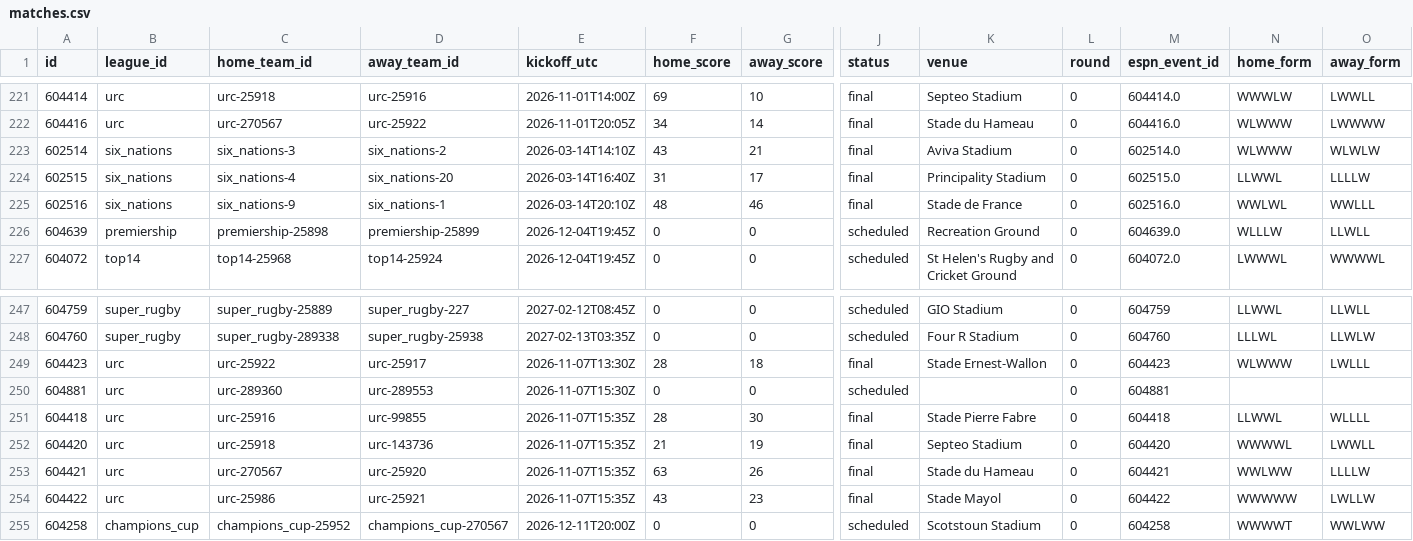
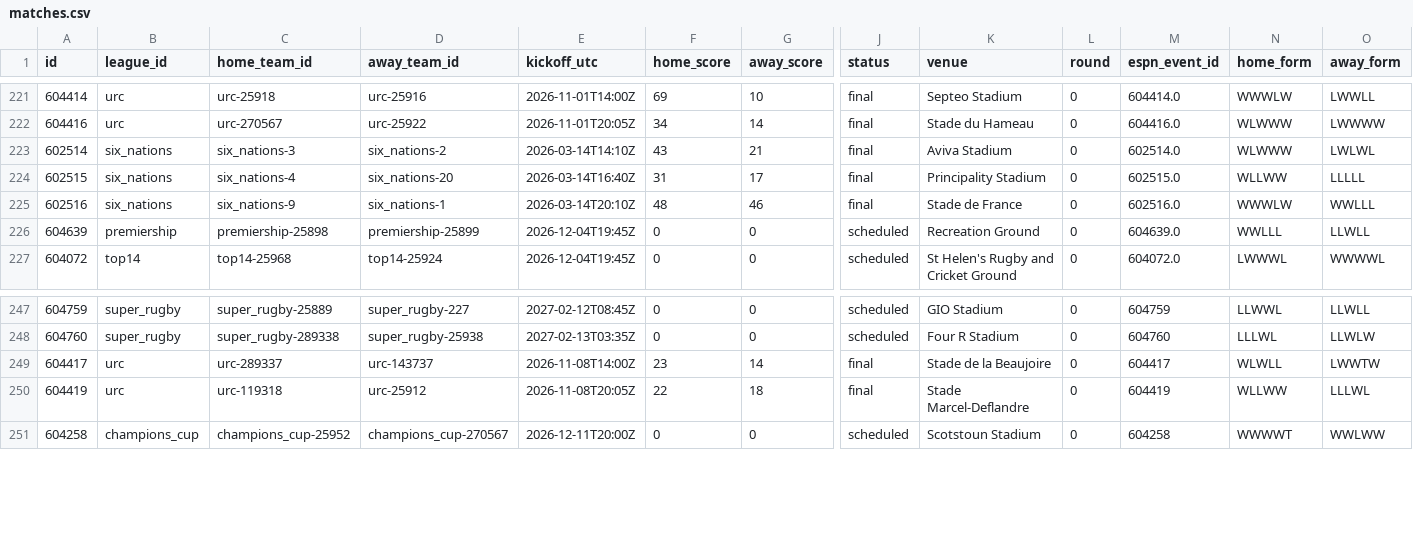
Before and after one commit to gmalbert/rugby, a CSV file: data_files/csv/matches.csv, drawn as a sheet; only a part is shown, gaps mark what is left out; removed rows and columns are numbered as before the commit, all else as after; rows hold the shown columns only; the diff covers the shown part only; the diff names each change by its address in the sheet, - before the commit and + after, or states it on an @@ line.

```diff
--- a/data_files/csv/matches.csv
+++ b/data_files/csv/matches.csv
-O223 (away_form): WLWLW
+O223 (away_form): LWLWL
-N224 (home_form): LLWWL
+N224 (home_form): WLLWW
-O224 (away_form): LLLLW
+O224 (away_form): LLLLL
-N225 (home_form): WWLWL
+N225 (home_form): WWWLW
-N226 (home_form): WLLLW
+N226 (home_form): WWLLL
+row 249: 604417 | urc | urc-289337 | urc-143737 | 2026-11-08T14:00Z | 23 | 14 | final | Stade de la Beaujoire | 0 | 604417 | WLWLL | LWWTW
-A250 (id): 604423
+A250 (id): 604419
-C250 (home_team_id): urc-25922
+C250 (home_team_id): urc-119318
-D250 (away_team_id): urc-25917
+D250 (away_team_id): urc-25912
-E250 (kickoff_utc): 2026-11-07T13:30Z
+E250 (kickoff_utc): 2026-11-08T20:05Z
-F250 (home_score): 28
+F250 (home_score): 22
-K250 (venue): Stade Ernest-Wallon
+K250 (venue): Stade Marcel-Deflandre
-M250 (espn_event_id): 604423
+M250 (espn_event_id): 604419
-N250 (home_form): WLWWW
+N250 (home_form): WLLWW
-O250 (away_form): LWLLL
+O250 (away_form): LLLWL
-row 250: 604881 | urc | urc-289360 | urc-289553 | 2026-11-07T15:30Z | 0 | 0 | scheduled |  | 0 | 604881
-row 251: 604418 | urc | urc-25916 | urc-99855 | 2026-11-07T15:35Z | 28 | 30 | final | Stade Pierre Fabre | 0 | 604418 | LLWWL | WLLLL
-row 252: 604420 | urc | urc-25918 | urc-143736 | 2026-11-07T15:35Z | 21 | 19 | final | Septeo Stadium | 0 | 604420 | WWWWL | LWWLL
-row 253: 604421 | urc | urc-270567 | urc-25920 | 2026-11-07T15:35Z | 63 | 26 | final | Stade du Hameau | 0 | 604421 | WWLWW | LLLLW
-row 254: 604422 | urc | urc-25986 | urc-25921 | 2026-11-07T15:35Z | 43 | 23 | final | Stade Mayol | 0 | 604422 | WWWWW | LWLLW
```
Also changed, not shown: 28 edited cells elsewhere in this file, 6 other files.
